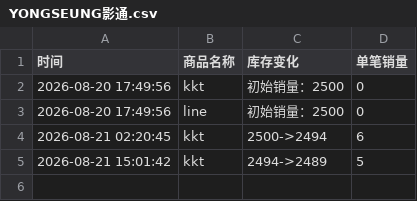
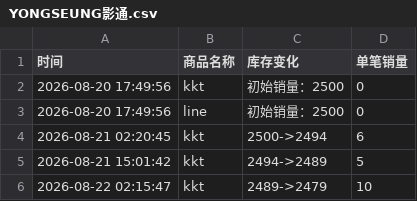
Before and after one commit to Juineii/verivery_md0822, a CSV file: YONGSEUNG影通.csv, drawn as a sheet; the diff names each change by its address in the sheet, - before the commit and + after, or states it on an @@ line.

```diff
--- a/YONGSEUNG影通.csv
+++ b/YONGSEUNG影通.csv
+row 6: 2026-08-22 02:15:47 | kkt | 2489->2479 | 10
```
Also changed, not shown: 1 other file.
